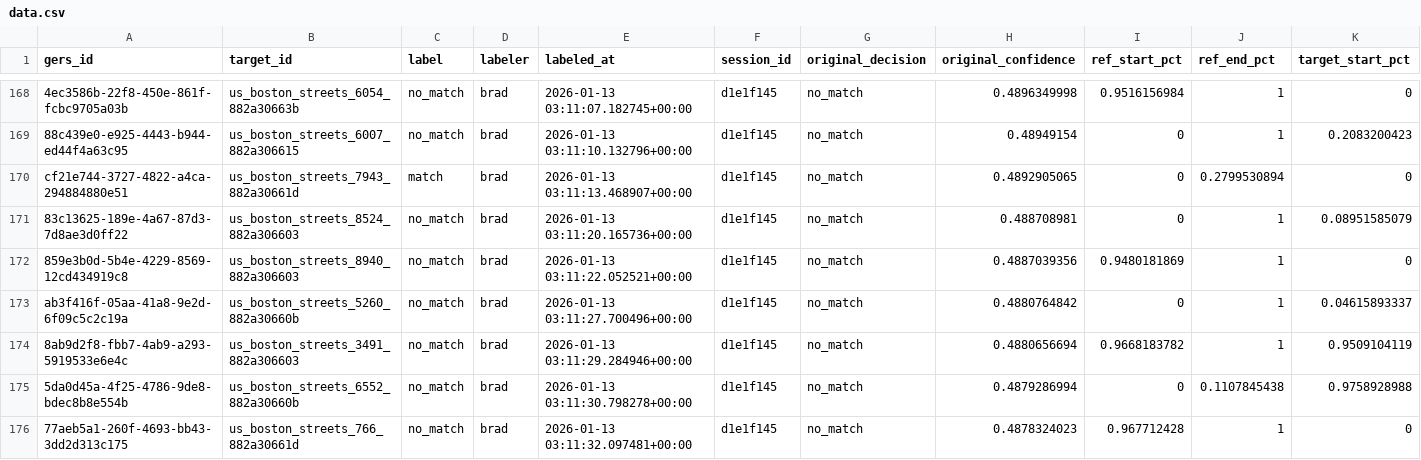
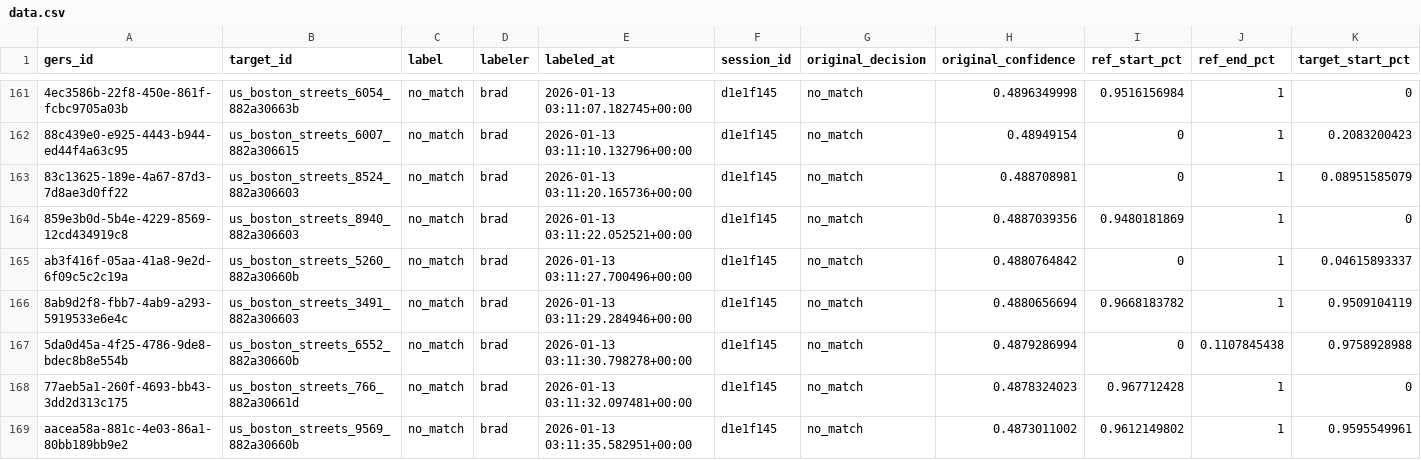
Before and after one commit to brad-richardson/crosswalk, a CSV file: labels/human/dataset=us_boston_streets/data.csv, drawn as a sheet; only a part is shown, gaps mark what is left out; the shorter side is filled out with more unchanged rows; rows hold the shown columns only; the diff covers the shown part only; the diff names each change by its address in the sheet, - before the commit and + after, or states it on an @@ line.

```diff
--- a/labels/human/dataset=us_boston_streets/data.csv
+++ b/labels/human/dataset=us_boston_streets/data.csv
-row 170: cf21e744-3727-4822-a4ca-294884880e51 | us_boston_streets_7943_882a30661d | match | brad | 2026-01-13 03:11:13.468907+00:00 | d1e1f145 | no_match | 0.4892905065 | 0 | 0.2799530894 | 0
```
Also changed, not shown: 11 removed rows elsewhere in this file, benchmarks/ml_cv_results.csv, labels/human/dataset=hk_hongkong_roads/data.csv, 25 other files.
